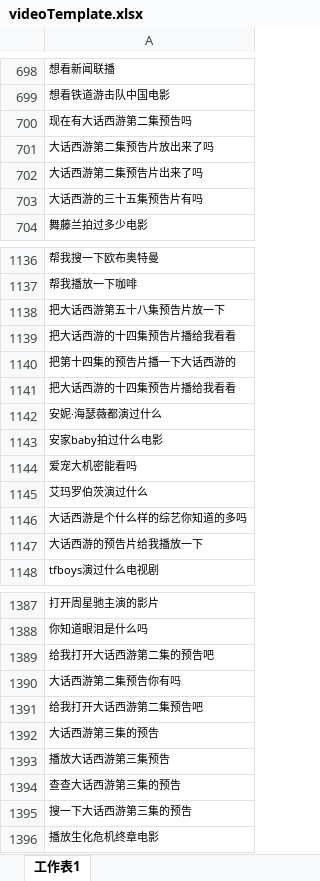
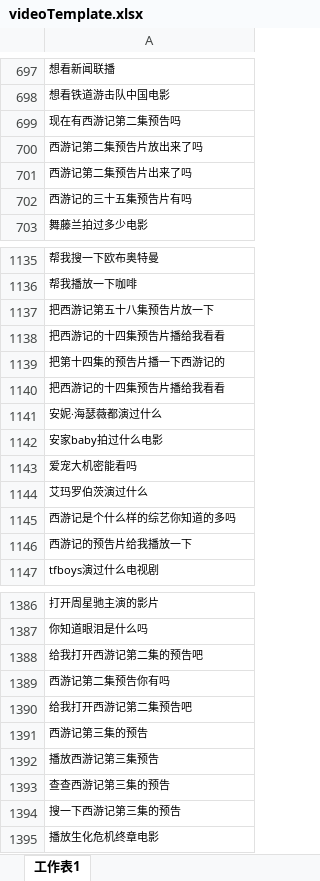
Before and after one commit to yanbinwa/templateFetch, an Excel workbook: file/videoTemplate.xlsx, sheet 工作表1, drawn as a sheet; only a part is shown, gaps mark what is left out; values as stored, in another font and other column widths than the file's, no borders; conditional formats not drawn; addresses are those after the commit; the diff covers the shown part only; the diff names each change by its address in the sheet, - before the commit and + after, or states it on an @@ line.

```diff
--- a/file/videoTemplate.xlsx (sheet 工作表1)
+++ b/file/videoTemplate.xlsx (sheet 工作表1)
-A699: 现在有大话西游第二集预告吗
+A699: 现在有西游记第二集预告吗
-A700: 大话西游第二集预告片放出来了吗
+A700: 西游记第二集预告片放出来了吗
-A701: 大话西游第二集预告片出来了吗
+A701: 西游记第二集预告片出来了吗
-A702: 大话西游的三十五集预告片有吗
+A702: 西游记的三十五集预告片有吗
-A1137: 把大话西游第五十八集预告片放一下
+A1137: 把西游记第五十八集预告片放一下
-A1138: 把大话西游的十四集预告片播给我看看
+A1138: 把西游记的十四集预告片播给我看看
-A1139: 把第十四集的预告片播一下大话西游的
+A1139: 把第十四集的预告片播一下西游记的
-A1140: 把大话西游的十四集预告片播给我看看
+A1140: 把西游记的十四集预告片播给我看看
-A1145: 大话西游是个什么样的综艺你知道的多吗
+A1145: 西游记是个什么样的综艺你知道的多吗
-A1146: 大话西游的预告片给我播放一下
+A1146: 西游记的预告片给我播放一下
-A1388: 给我打开大话西游第二集的预告吧
+A1388: 给我打开西游记第二集的预告吧
-A1389: 大话西游第二集预告你有吗
+A1389: 西游记第二集预告你有吗
-A1390: 给我打开大话西游第二集预告吧
+A1390: 给我打开西游记第二集预告吧
-A1391: 大话西游第三集的预告
+A1391: 西游记第三集的预告
-A1392: 播放大话西游第三集预告
+A1392: 播放西游记第三集预告
-A1393: 查查大话西游第三集的预告
+A1393: 查查西游记第三集的预告
-A1394: 搜一下大话西游第三集的预告
+A1394: 搜一下西游记第三集的预告
```
Also changed, not shown: other rows of this sheet, 17 other files.
